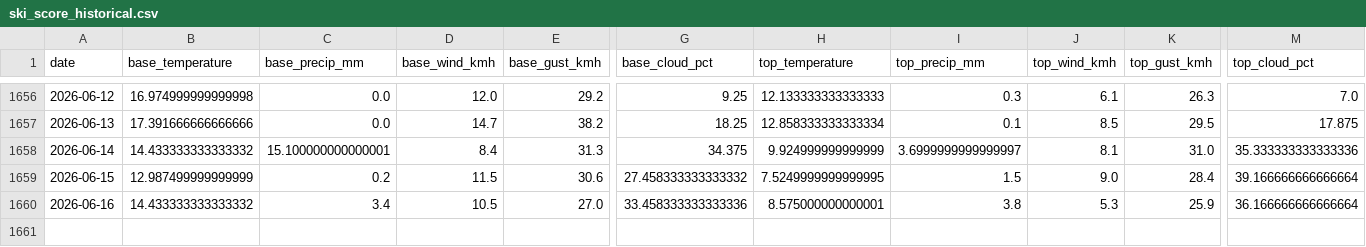
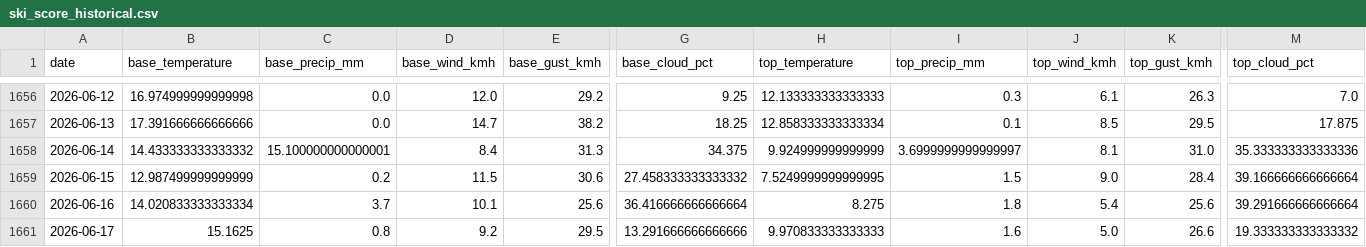
Before and after one commit to CeciliaRodriguez/sierra-nevada-ski-score, a CSV file: data/ski_score_historical.csv, drawn as a sheet; only a part is shown, gaps mark what is left out; rows hold the shown columns only; the diff covers the shown part only; the diff names each change by its address in the sheet, - before the commit and + after, or states it on an @@ line.

```diff
--- a/data/ski_score_historical.csv
+++ b/data/ski_score_historical.csv
-B1660 (base_temperature): 14.433333333333332
+B1660 (base_temperature): 14.020833333333334
-C1660 (base_precip_mm): 3.4
+C1660 (base_precip_mm): 3.7
-D1660 (base_wind_kmh): 10.5
+D1660 (base_wind_kmh): 10.1
-E1660 (base_gust_kmh): 27.0
+E1660 (base_gust_kmh): 25.6
-G1660 (base_cloud_pct): 33.458333333333336
+G1660 (base_cloud_pct): 36.416666666666664
-H1660 (top_temperature): 8.575000000000001
+H1660 (top_temperature): 8.275
-I1660 (top_precip_mm): 3.8
+I1660 (top_precip_mm): 1.8
-J1660 (top_wind_kmh): 5.3
+J1660 (top_wind_kmh): 5.4
-K1660 (top_gust_kmh): 25.9
+K1660 (top_gust_kmh): 25.6
-M1660 (top_cloud_pct): 36.166666666666664
+M1660 (top_cloud_pct): 39.291666666666664
+row 1661: 2026-06-17 | 15.1625 | 0.8 | 9.2 | 29.5 | 13.291666666666666 | 9.970833333333333 | 1.6 | 5.0 | 26.6 | 19.333333333333332
```
Also changed, not shown: 7 edited cells elsewhere in this file, data/ski_data.csv.
